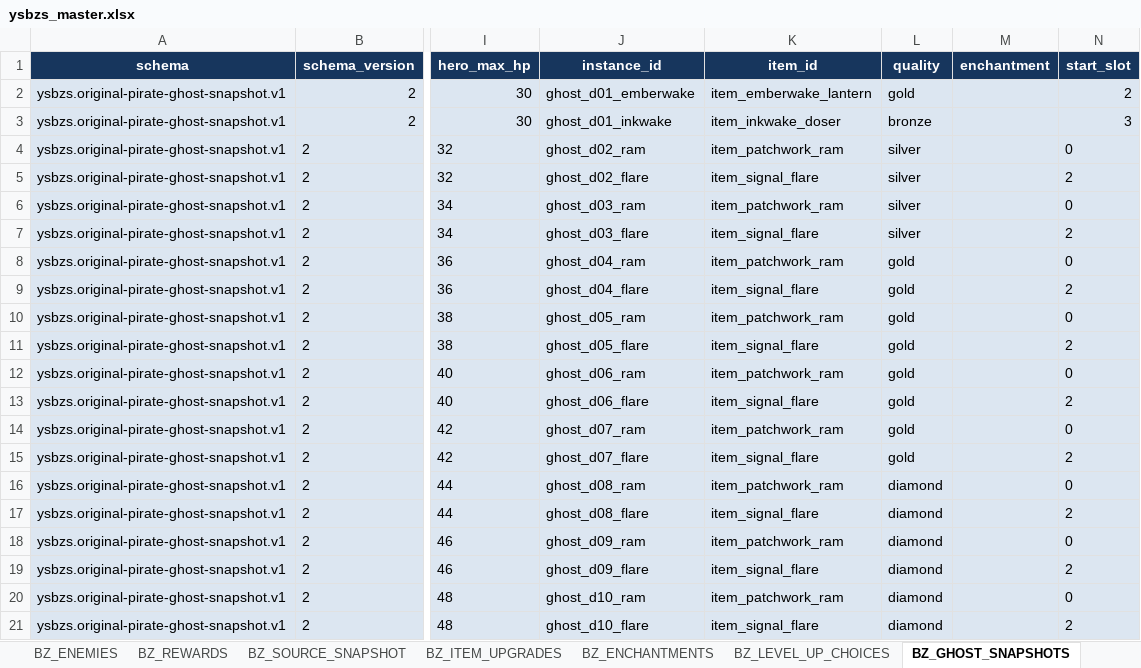
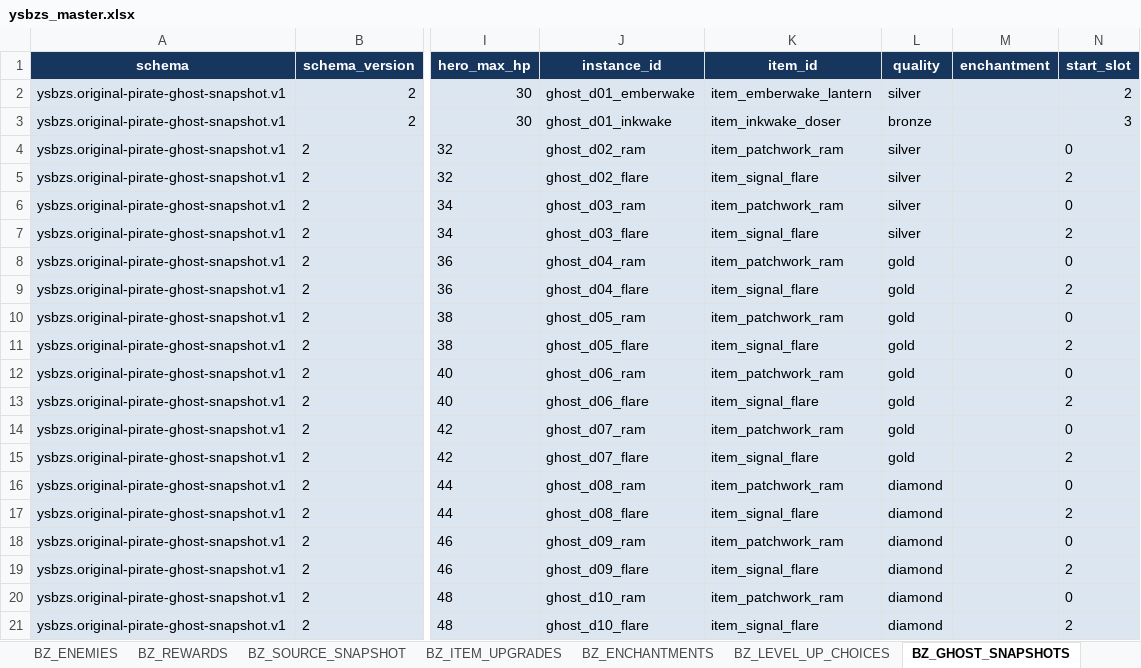
Before and after one commit to jyf0330/ysbzs, an Excel workbook: xlsx/ysbzs_master.xlsx, sheet BZ_GHOST_SNAPSHOTS, drawn as a sheet; only a part is shown, gaps mark what is left out; values as stored, in another font and other column widths than the file's, no borders; the diff names each change by its address in the sheet, - before the commit and + after, or states it on an @@ line.

Commit message:
fix(original-pirate): preserve cleanse timing in day one ghost

```diff
--- a/xlsx/ysbzs_master.xlsx (sheet BZ_GHOST_SNAPSHOTS)
+++ b/xlsx/ysbzs_master.xlsx (sheet BZ_GHOST_SNAPSHOTS)
-L2 (quality): gold
+L2 (quality): silver
```
Also changed, not shown: 4 other files.
